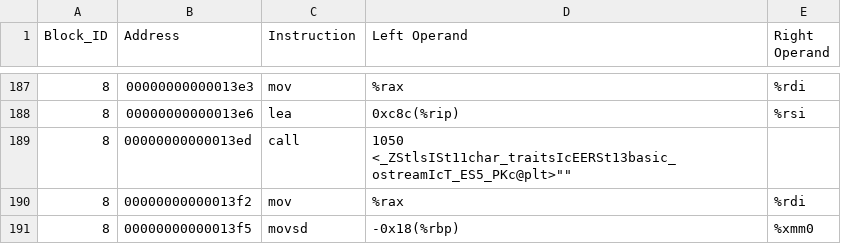
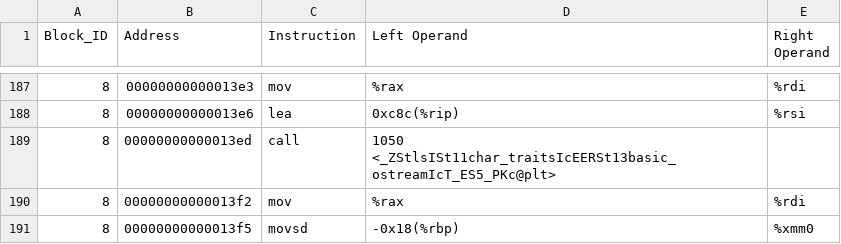
Before and after one commit to Markkreel/Binary-Static-Analysis-Through-Instruction-and-Operand-Extraction-and-AHC-Algorithm, a CSV file: compiled/simple_calculator_disassembled/simple_calculator_disassembly.csv, drawn as a sheet; only a part is shown, gaps mark what is left out; the diff names each change by its address in the sheet, - before the commit and + after, or states it on an @@ line.

Commit message:
"Version 5.2.3"

```diff
--- a/compiled/simple_calculator_disassembled/simple_calculator_disassembly.csv
+++ b/compiled/simple_calculator_disassembled/simple_calculator_disassembly.csv
-D189 (Left Operand): 1050 <_ZStlsISt11char_traitsIcEERSt13basic_ostreamIcT_ES5_PKc@plt>""
+D189 (Left Operand): 1050 <_ZStlsISt11char_traitsIcEERSt13basic_ostreamIcT_ES5_PKc@plt>
```
